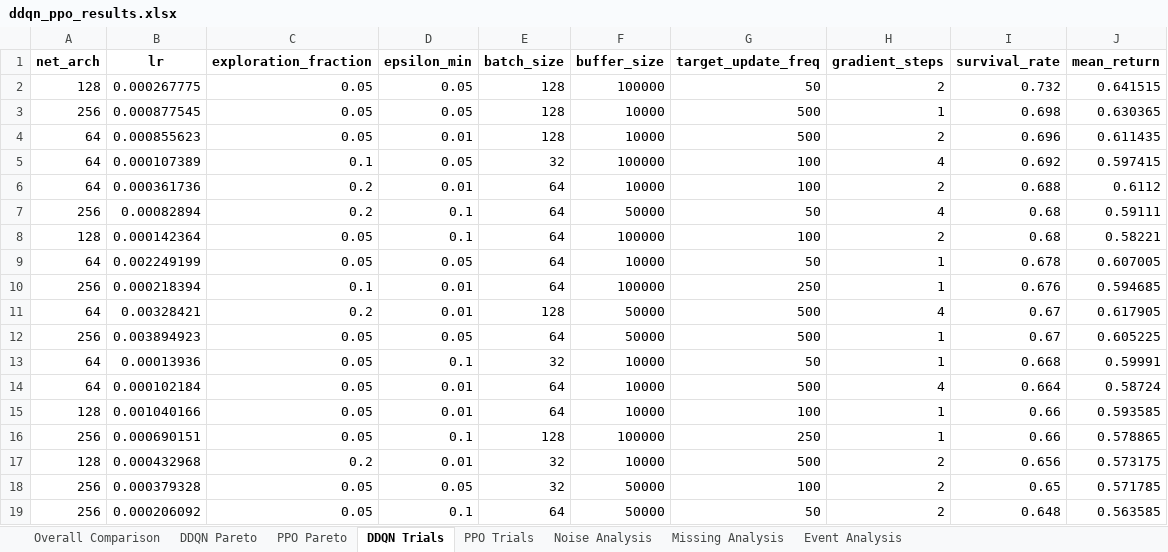
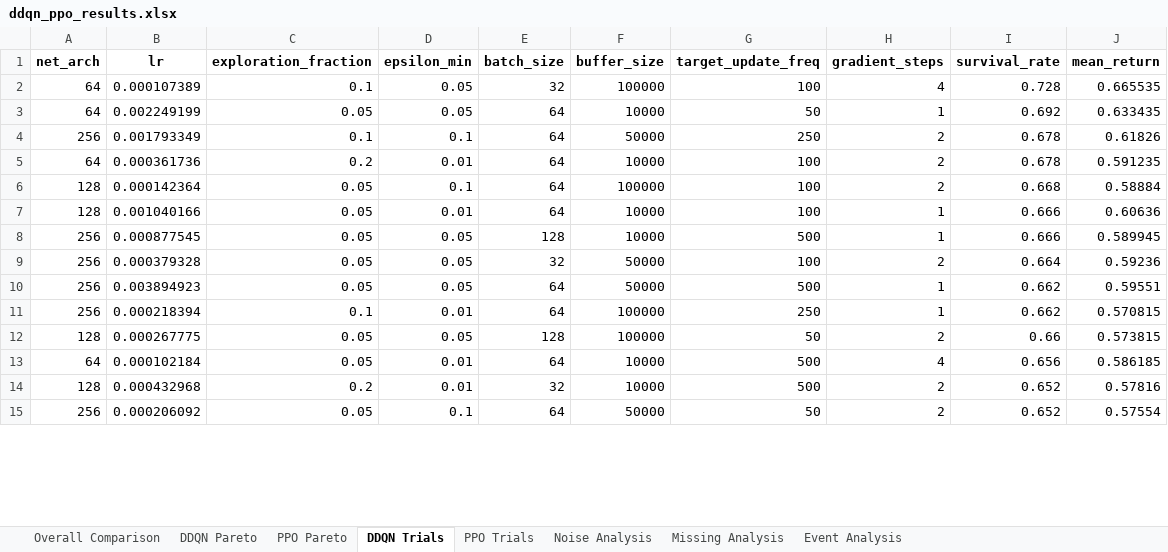
Before and after one commit to OliverKainIMS/ReinforcementLearningProject, an Excel workbook: sepsis_project - Students Version/ddqn_ppo_results.xlsx, sheet DDQN Trials, drawn as a sheet; only a part is shown; values as stored, in another font and other column widths than the file's, no borders; removed rows and columns are numbered as before the commit, all else as after; the diff covers the shown part only; the diff names each change by its address in the sheet, - before the commit and + after, or states it on an @@ line.

```diff
--- a/sepsis_project - Students Version/ddqn_ppo_results.xlsx (sheet DDQN Trials)
+++ b/sepsis_project - Students Version/ddqn_ppo_results.xlsx (sheet DDQN Trials)
-row 2: 128 | 0.000267775 | 0.05 | 0.05 | 128 | 100000 | 50 | 2 | 0.732 | 0.641515
-row 3: 256 | 0.000877545 | 0.05 | 0.05 | 128 | 10000 | 500 | 1 | 0.698 | 0.630365
-row 4: 64 | 0.000855623 | 0.05 | 0.01 | 128 | 10000 | 500 | 2 | 0.696 | 0.611435
-I2 (survival_rate): 0.692
+I2 (survival_rate): 0.728
-J2 (mean_return): 0.597415
+J2 (mean_return): 0.665535
+row 3: 64 | 0.002249199 | 0.05 | 0.05 | 64 | 10000 | 50 | 1 | 0.692 | 0.633435
+row 4: 256 | 0.001793349 | 0.1 | 0.1 | 64 | 50000 | 250 | 2 | 0.678 | 0.61826
-I5 (survival_rate): 0.688
+I5 (survival_rate): 0.678
-J5 (mean_return): 0.6112
+J5 (mean_return): 0.591235
-row 7: 256 | 0.00082894 | 0.2 | 0.1 | 64 | 50000 | 50 | 4 | 0.68 | 0.59111
-I6 (survival_rate): 0.68
+I6 (survival_rate): 0.668
-J6 (mean_return): 0.58221
+J6 (mean_return): 0.58884
-row 9: 64 | 0.002249199 | 0.05 | 0.05 | 64 | 10000 | 50 | 1 | 0.678 | 0.607005
-row 10: 256 | 0.000218394 | 0.1 | 0.01 | 64 | 100000 | 250 | 1 | 0.676 | 0.594685
-row 11: 64 | 0.00328421 | 0.2 | 0.01 | 128 | 50000 | 500 | 4 | 0.67 | 0.617905
+row 7: 128 | 0.001040166 | 0.05 | 0.01 | 64 | 10000 | 100 | 1 | 0.666 | 0.60636
+row 8: 256 | 0.000877545 | 0.05 | 0.05 | 128 | 10000 | 500 | 1 | 0.666 | 0.589945
+row 9: 256 | 0.000379328 | 0.05 | 0.05 | 32 | 50000 | 100 | 2 | 0.664 | 0.59236
-I10 (survival_rate): 0.67
+I10 (survival_rate): 0.662
-J10 (mean_return): 0.605225
+J10 (mean_return): 0.59551
-row 13: 64 | 0.00013936 | 0.05 | 0.1 | 32 | 10000 | 50 | 1 | 0.668 | 0.59991
+row 11: 256 | 0.000218394 | 0.1 | 0.01 | 64 | 100000 | 250 | 1 | 0.662 | 0.570815
+row 12: 128 | 0.000267775 | 0.05 | 0.05 | 128 | 100000 | 50 | 2 | 0.66 | 0.573815
-I13 (survival_rate): 0.664
+I13 (survival_rate): 0.656
-J13 (mean_return): 0.58724
+J13 (mean_return): 0.586185
-row 15: 128 | 0.001040166 | 0.05 | 0.01 | 64 | 10000 | 100 | 1 | 0.66 | 0.593585
-row 16: 256 | 0.000690151 | 0.05 | 0.1 | 128 | 100000 | 250 | 1 | 0.66 | 0.578865
-I14 (survival_rate): 0.656
+I14 (survival_rate): 0.652
-J14 (mean_return): 0.573175
+J14 (mean_return): 0.57816
-row 18: 256 | 0.000379328 | 0.05 | 0.05 | 32 | 50000 | 100 | 2 | 0.65 | 0.571785
-I15 (survival_rate): 0.648
+I15 (survival_rate): 0.652
-J15 (mean_return): 0.563585
+J15 (mean_return): 0.57554
```
Also changed, not shown: 5 added rows, 1 removed row and 2 edited cells elsewhere in this sheet, sheet PPO Trials, sheet DDQN Pareto, sheet Event Analysis, sheet Missing Analysis, sheet Noise Analysis, sheet PPO Pareto, 1 more sheet, 7 other files.
